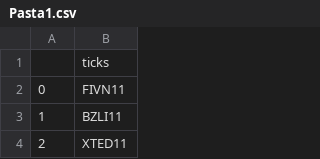
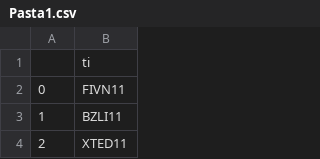
Before and after one commit to edoskita/statusfundamentos, a CSV file: Pasta1.csv, drawn as a sheet; only a part is shown.

Commit message:
Update Pasta1.csv

```diff
--- a/Pasta1.csv
+++ b/Pasta1.csv
@@ -1,2 +1,2 @@
-,ticks
+,ti
 0,FIVN11
```
